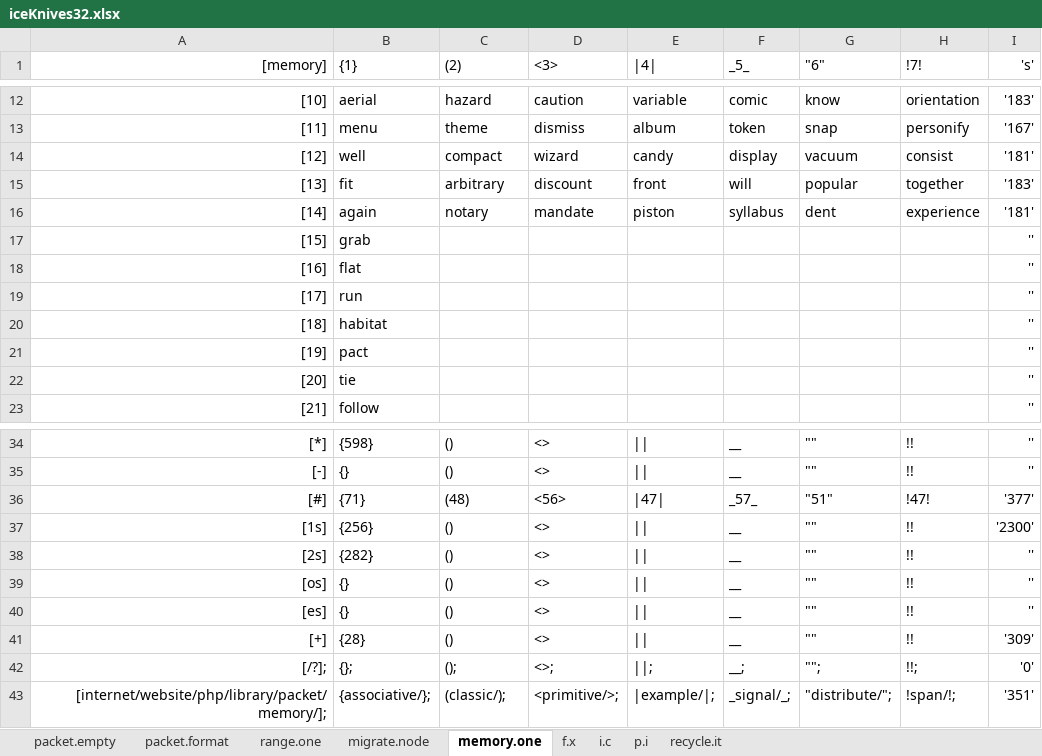
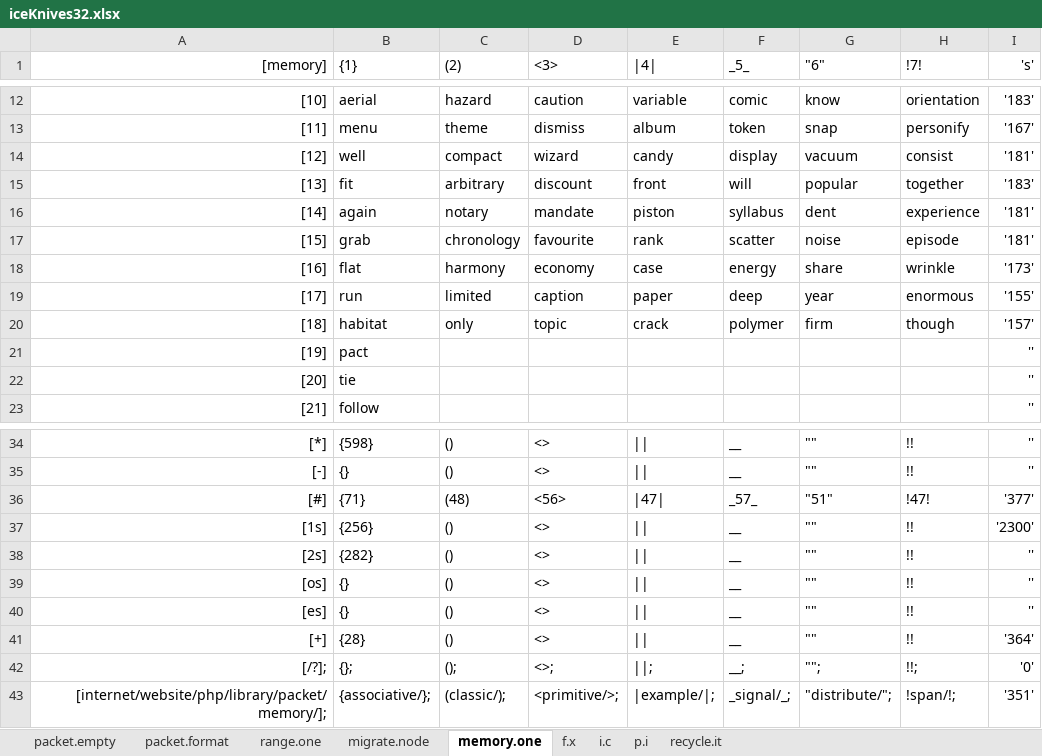
Before and after one commit to openroot/iceKnives32, an Excel workbook: archive/iceKnives32/iceKnives32.xlsx, sheet memory.one, drawn as a sheet; only a part is shown, gaps mark what is left out; values as stored, in another font and other column widths than the file's, no borders; charts and pictures not drawn; the diff names each change by its address in the sheet, - before the commit and + after, or states it on an @@ line.

```diff
--- a/archive/iceKnives32/iceKnives32.xlsx (sheet memory.one)
+++ b/archive/iceKnives32/iceKnives32.xlsx (sheet memory.one)
-C17 ((2)): (empty)
+C17 ((2)): chronology
-D17 (<3>): (empty)
+D17 (<3>): favourite
-E17 (|4|): (empty)
+E17 (|4|): rank
-F17 (_5_): (empty)
+F17 (_5_): scatter
-G17 ("6"): (empty)
+G17 ("6"): noise
-H17 (!7!): (empty)
+H17 (!7!): episode
-I17 ('s'): ''
+I17 ('s'): '181'
-C18 ((2)): (empty)
+C18 ((2)): harmony
-D18 (<3>): (empty)
+D18 (<3>): economy
-E18 (|4|): (empty)
+E18 (|4|): case
-F18 (_5_): (empty)
+F18 (_5_): energy
-G18 ("6"): (empty)
+G18 ("6"): share
-H18 (!7!): (empty)
+H18 (!7!): wrinkle
-I18 ('s'): ''
+I18 ('s'): '173'
-C19 ((2)): (empty)
+C19 ((2)): limited
-D19 (<3>): (empty)
+D19 (<3>): caption
-E19 (|4|): (empty)
+E19 (|4|): paper
-F19 (_5_): (empty)
+F19 (_5_): deep
-G19 ("6"): (empty)
+G19 ("6"): year
-H19 (!7!): (empty)
+H19 (!7!): enormous
-I19 ('s'): ''
+I19 ('s'): '155'
-C20 ((2)): (empty)
+C20 ((2)): only
-D20 (<3>): (empty)
+D20 (<3>): topic
-E20 (|4|): (empty)
+E20 (|4|): crack
-F20 (_5_): (empty)
+F20 (_5_): polymer
-G20 ("6"): (empty)
+G20 ("6"): firm
-H20 (!7!): (empty)
+H20 (!7!): though
-I20 ('s'): ''
+I20 ('s'): '157'
-I41 ('s'): '309'
+I41 ('s'): '364'
```
Also changed, not shown: sheet packet.empty, 1 other file.
